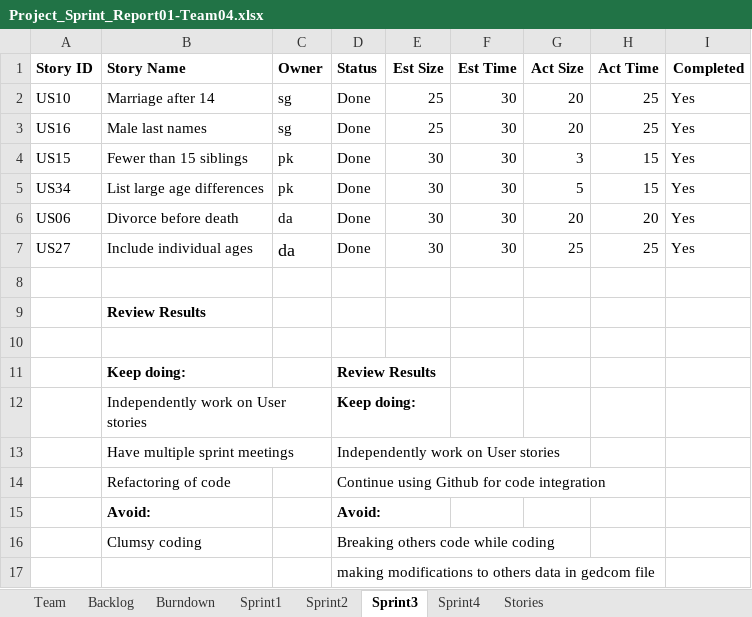
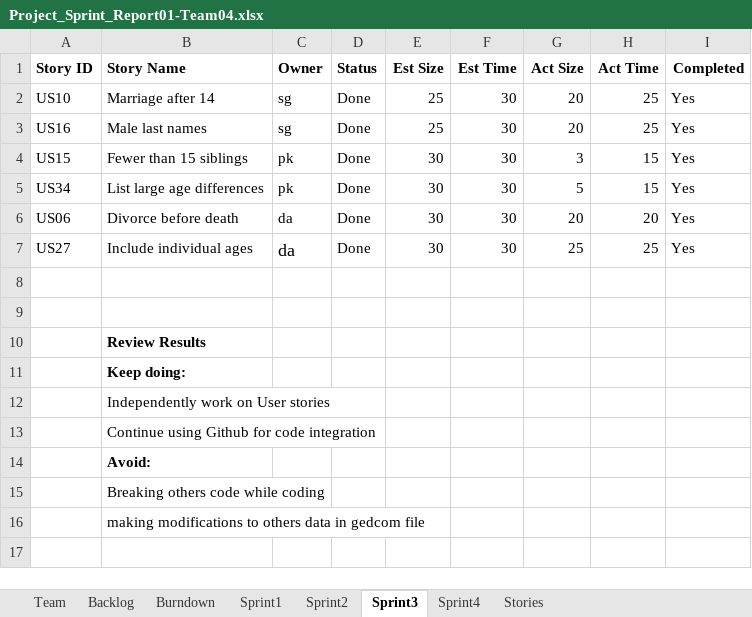
Before and after one commit to deepaCodes/DPS-04, an Excel workbook: Project_Sprint_Report01-Team04.xlsx, sheet Sprint3, drawn as a sheet; values as stored, in another font and other column widths than the file's, no borders; removed rows and columns are numbered as before the commit, all else as after; the diff names each change by its address in the sheet, - before the commit and + after, or states it on an @@ line.

Commit message:
Sprint-4 User Stories

```diff
--- a/Project_Sprint_Report01-Team04.xlsx (sheet Sprint3)
+++ b/Project_Sprint_Report01-Team04.xlsx (sheet Sprint3)
+row 9: (empty)
-row 10: (empty)
-D11 (Status): Review Results
+D11 (Status): (empty)
-D12 (Status): Keep doing:
+D12 (Status): (empty)
-row 13:  | Have multiple sprint meetings |  | Independently work on User stories
-row 14:  | Refactoring of code |  | Continue using Github for code integration
+row 13:  | Continue using Github for code integration
-D14 (Status): Avoid:
+D14 (Status): (empty)
-row 16:  | Clumsy coding |  | Breaking others code while coding
-row 17:  |  |  | making modifications to others data in gedcom file
+row 15:  | Breaking others code while coding
+row 16:  | making modifications to others data in gedcom file
```
Also changed, not shown: sheet Sprint4, sheet Burndown, sheet Backlog, charts or pictures, 9 other files.
